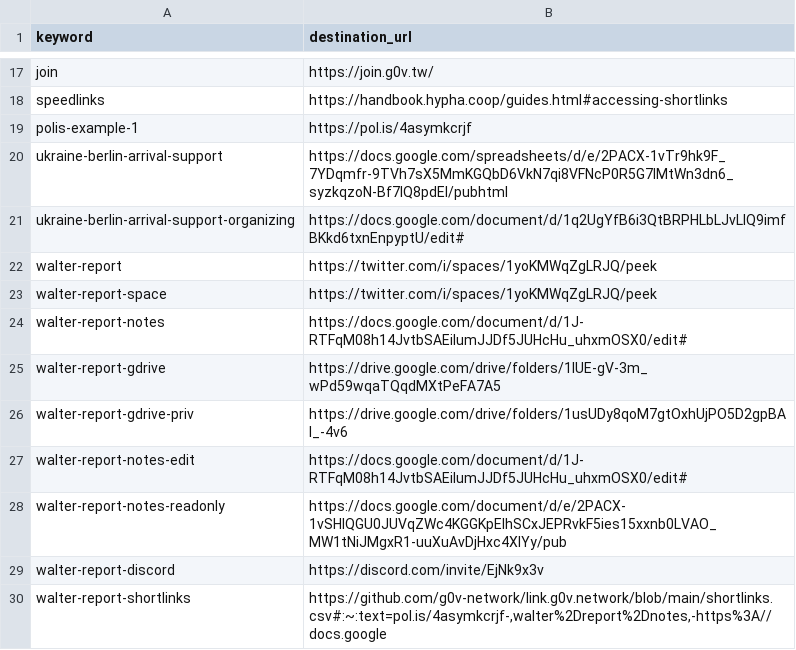
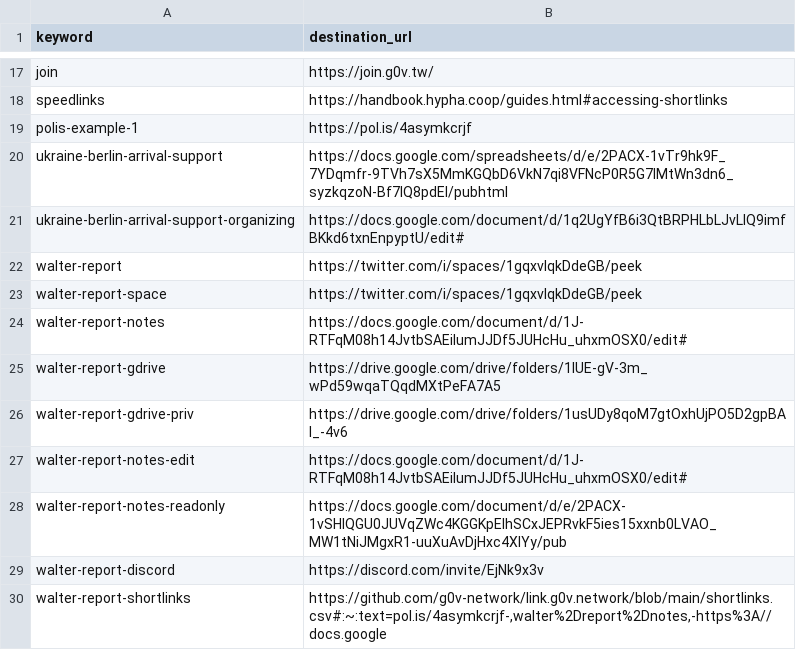
Before and after one commit to g0v-network/link.g0v.network, a CSV file: shortlinks.csv, drawn as a sheet; only a part is shown, gaps mark what is left out.

Commit message:
Update shortlinks.csv

```diff
--- a/shortlinks.csv
+++ b/shortlinks.csv
@@ -21,4 +21,4 @@ ukraine-berlin-arrival-support,https://docs.google.com/spreadsheets/d/e/2PACX-1v
 ukraine-berlin-arrival-support-organizing,https://docs.google.com/document/d/1q2UgYfB6i3QtBRPHLbLJvLIQ9imfBKkd6txnEnpyptU/edit#
-walter-report,https://twitter.com/i/spaces/1yoKMWqZgLRJQ/peek
-walter-report-space,https://twitter.com/i/spaces/1yoKMWqZgLRJQ/peek
+walter-report,https://twitter.com/i/spaces/1gqxvlqkDdeGB/peek
+walter-report-space,https://twitter.com/i/spaces/1gqxvlqkDdeGB/peek
 walter-report-notes,https://docs.google.com/document/d/1J-RTFqM08h14JvtbSAEiIumJJDf5JUHcHu_uhxmOSX0/edit#
```
